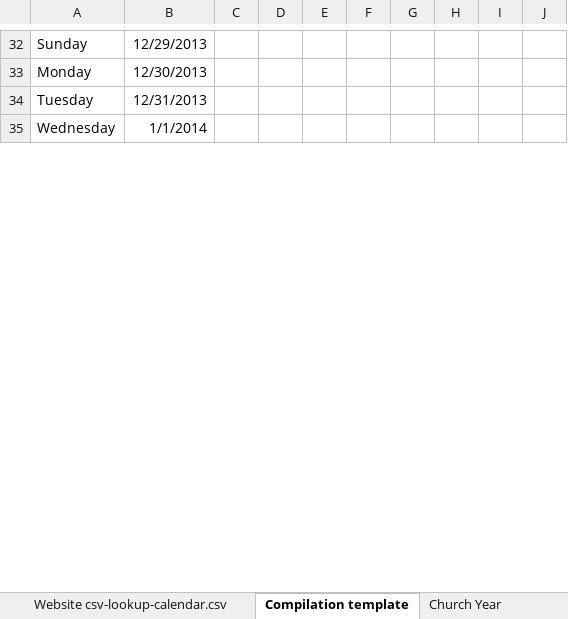
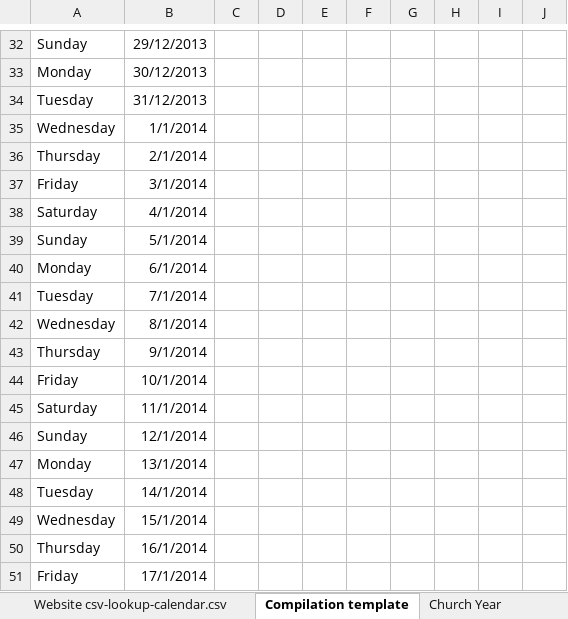
Before and after one commit to garethjmsaunders/sec-digital-calendar, an Excel workbook: sec-master-calendar.xlsx, sheet Compilation template, drawn as a sheet; only a part is shown, gaps mark what is left out; values as stored, in another font and other column widths than the file's, no borders; charts and pictures and conditional formats not drawn; the diff covers the shown part only; the diff names each change by its address in the sheet, - before the commit and + after, or states it on an @@ line.

```diff
--- a/sec-master-calendar.xlsx (sheet Compilation template)
+++ b/sec-master-calendar.xlsx (sheet Compilation template)
-B32: 12/29/2013
+B32: 29/12/2013
-B33: 12/30/2013
+B33: 30/12/2013
-B34: 12/31/2013
+B34: 31/12/2013
+row 36: Thursday | 2/1/2014
+row 37: Friday | 3/1/2014
+row 38: Saturday | 4/1/2014
+row 39: Sunday | 5/1/2014
+row 40: Monday | 6/1/2014
@@ row 216 moved to row 41: Tuesday @@
+row 42: Wednesday | 8/1/2014
+row 43: Thursday | 9/1/2014
+row 44: Friday | 10/1/2014
@@ row 339 moved to row 45: Saturday @@
+row 46: Sunday | 12/1/2014
+row 47: Monday | 13/1/2014
+row 48: Tuesday | 14/1/2014
+row 49: Wednesday | 15/1/2014
+row 50: Thursday | 16/1/2014
+row 51: Friday | 17/1/2014
```
Also changed, not shown: 264 added rows, 278 removed rows, 14 moved rows and 61 edited cells elsewhere in this sheet, sheet Calendar (Saints), sheet Website csv-lookup-calendar.csv, sheet SEC Bishops, sheet Church Year, other sheet tabs, charts or pictures.
